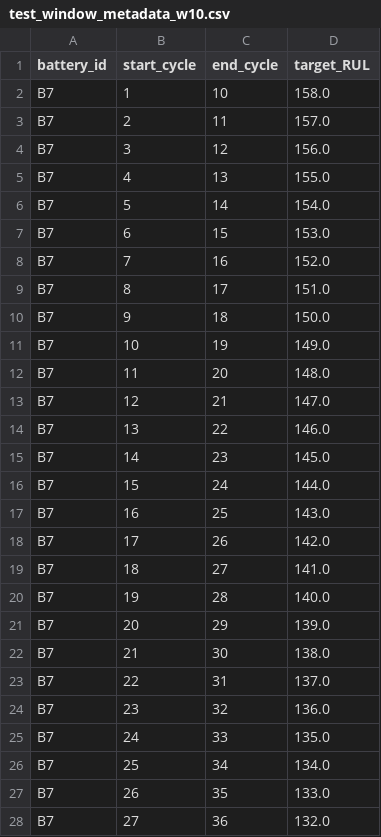
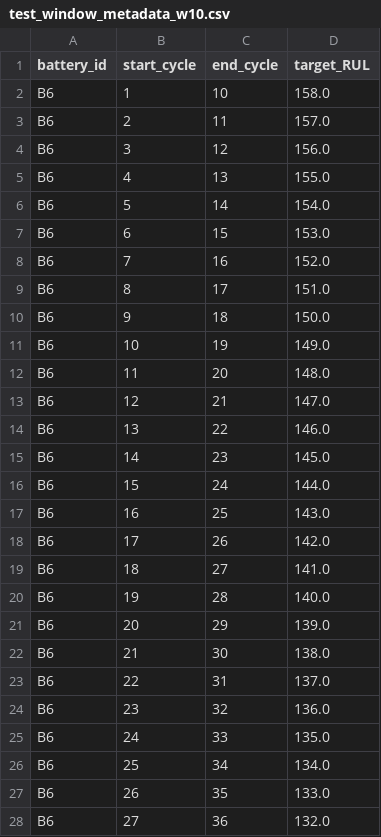
Before and after one commit to kawthar-shameseldeen/Battery-RUL-Prediction, a CSV file: data/processed/test_window_metadata_w10.csv, drawn as a sheet; only a part is shown; the diff covers the shown part only.

```diff
--- a/data/processed/test_window_metadata_w10.csv
+++ b/data/processed/test_window_metadata_w10.csv
@@ -1,28 +1,28 @@
 battery_id,start_cycle,end_cycle,target_RUL
-B7,1,10,158.0
-B7,2,11,157.0
-B7,3,12,156.0
-B7,4,13,155.0
-B7,5,14,154.0
-B7,6,15,153.0
-B7,7,16,152.0
-B7,8,17,151.0
-B7,9,18,150.0
-B7,10,19,149.0
-B7,11,20,148.0
-B7,12,21,147.0
-B7,13,22,146.0
-B7,14,23,145.0
-B7,15,24,144.0
-B7,16,25,143.0
-B7,17,26,142.0
-B7,18,27,141.0
-B7,19,28,140.0
-B7,20,29,139.0
-B7,21,30,138.0
-B7,22,31,137.0
-B7,23,32,136.0
-B7,24,33,135.0
-B7,25,34,134.0
-B7,26,35,133.0
-B7,27,36,132.0
+B6,1,10,158.0
+B6,2,11,157.0
+B6,3,12,156.0
+B6,4,13,155.0
+B6,5,14,154.0
+B6,6,15,153.0
+B6,7,16,152.0
+B6,8,17,151.0
+B6,9,18,150.0
+B6,10,19,149.0
+B6,11,20,148.0
+B6,12,21,147.0
+B6,13,22,146.0
+B6,14,23,145.0
+B6,15,24,144.0
+B6,16,25,143.0
+B6,17,26,142.0
+B6,18,27,141.0
+B6,19,28,140.0
+B6,20,29,139.0
+B6,21,30,138.0
+B6,22,31,137.0
+B6,23,32,136.0
+B6,24,33,135.0
+B6,25,34,134.0
+B6,26,35,133.0
+B6,27,36,132.0
```
Also changed, not shown: 132 edited cells elsewhere in this file, data/processed/cycle_processed_data.csv, data/processed/cycle_test_dataset.csv, 14 other files.
